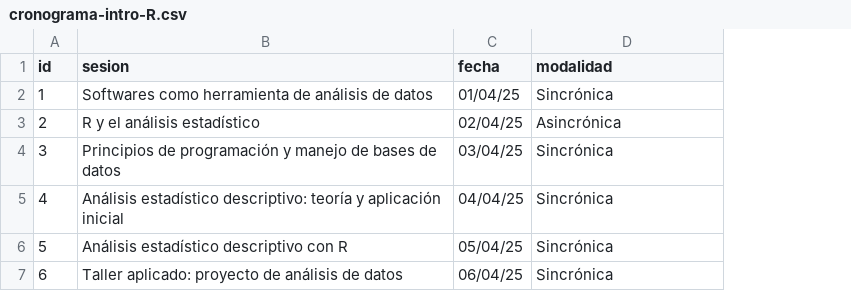
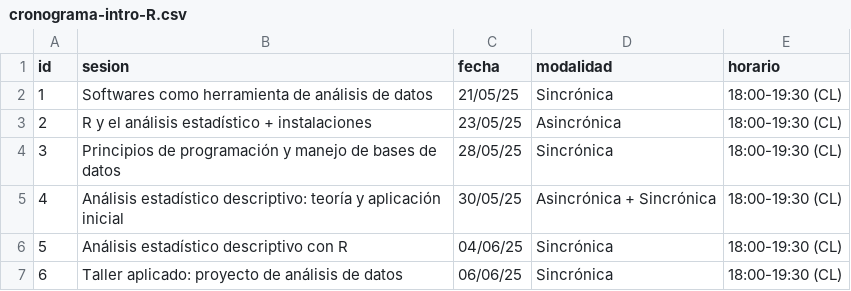
Before and after one commit to feliperuizbruzzone/fsrb, a CSV file: aprendeR/2025-03-24-curso-intro-R/cronograma-intro-R.csv, drawn as a sheet; the diff names each change by its address in the sheet, - before the commit and + after, or states it on an @@ line.

Commit message:
Update curso mayo/junio

```diff
--- a/aprendeR/2025-03-24-curso-intro-R/cronograma-intro-R.csv
+++ b/aprendeR/2025-03-24-curso-intro-R/cronograma-intro-R.csv
+column E (horario), rows 2-7: all 18:00-19:30 (CL)
-C2 (fecha): 01/04/25
+C2 (fecha): 21/05/25
-B3 (sesion): R y el análisis estadístico
+B3 (sesion): R y el análisis estadístico + instalaciones
-C3 (fecha): 02/04/25
+C3 (fecha): 23/05/25
-C4 (fecha): 03/04/25
+C4 (fecha): 28/05/25
-C5 (fecha): 04/04/25
+C5 (fecha): 30/05/25
-D5 (modalidad): Sincrónica
+D5 (modalidad): Asincrónica + Sincrónica
-C6 (fecha): 05/04/25
+C6 (fecha): 04/06/25
-C7 (fecha): 06/04/25
+C7 (fecha): 06/06/25
```
Also changed, not shown: 30 other files.
